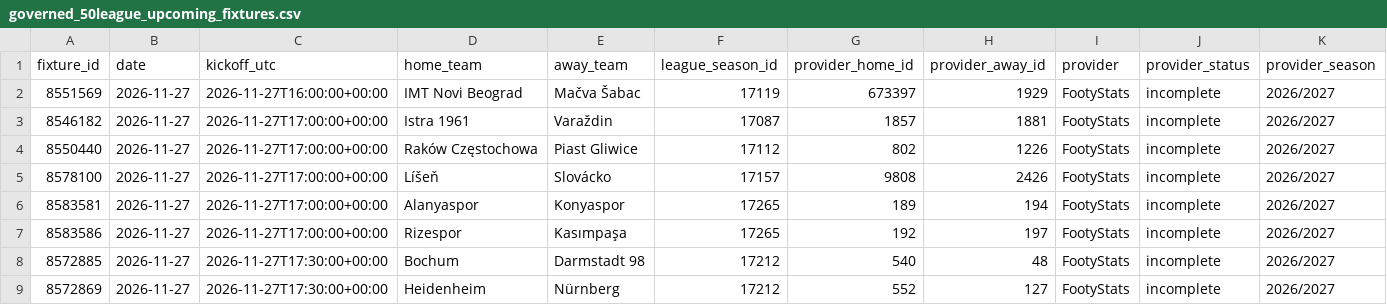
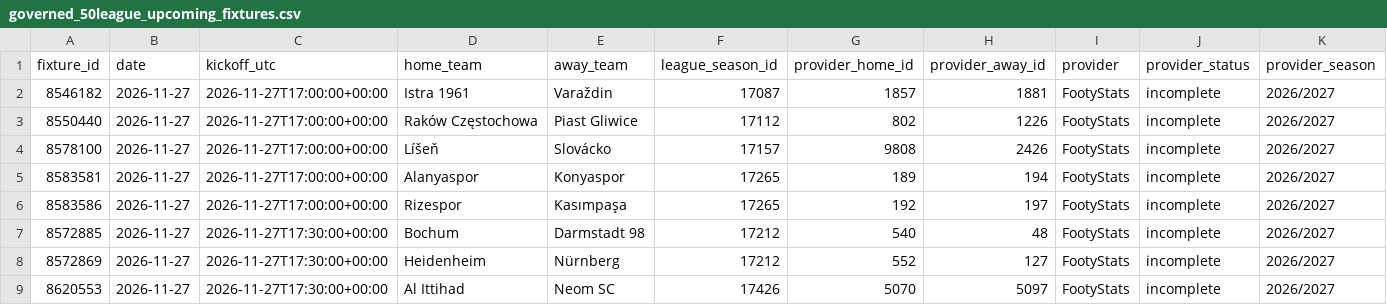
Before and after one commit to dtnzv5by8c-ship-it/oracle-validation-learning, a CSV file: oracle_upcoming_50/governed_50league_upcoming_fixtures.csv, drawn as a sheet; only a part is shown; the shorter side is filled out with more unchanged rows; rows hold the shown columns only; the diff names each change by its address in the sheet, - before the commit and + after, or states it on an @@ line.

```diff
--- a/oracle_upcoming_50/governed_50league_upcoming_fixtures.csv
+++ b/oracle_upcoming_50/governed_50league_upcoming_fixtures.csv
-row 2: 8551569 | 2026-11-27 | 2026-11-27T16:00:00+00:00 | IMT Novi Beograd | Mačva Šabac | 17119 | 673397 | 1929 | FootyStats | incomplete | 2026/2027
```
Also changed, not shown: oracle_upcoming_50/footystats_market_intelligence.csv, 3 other files.
